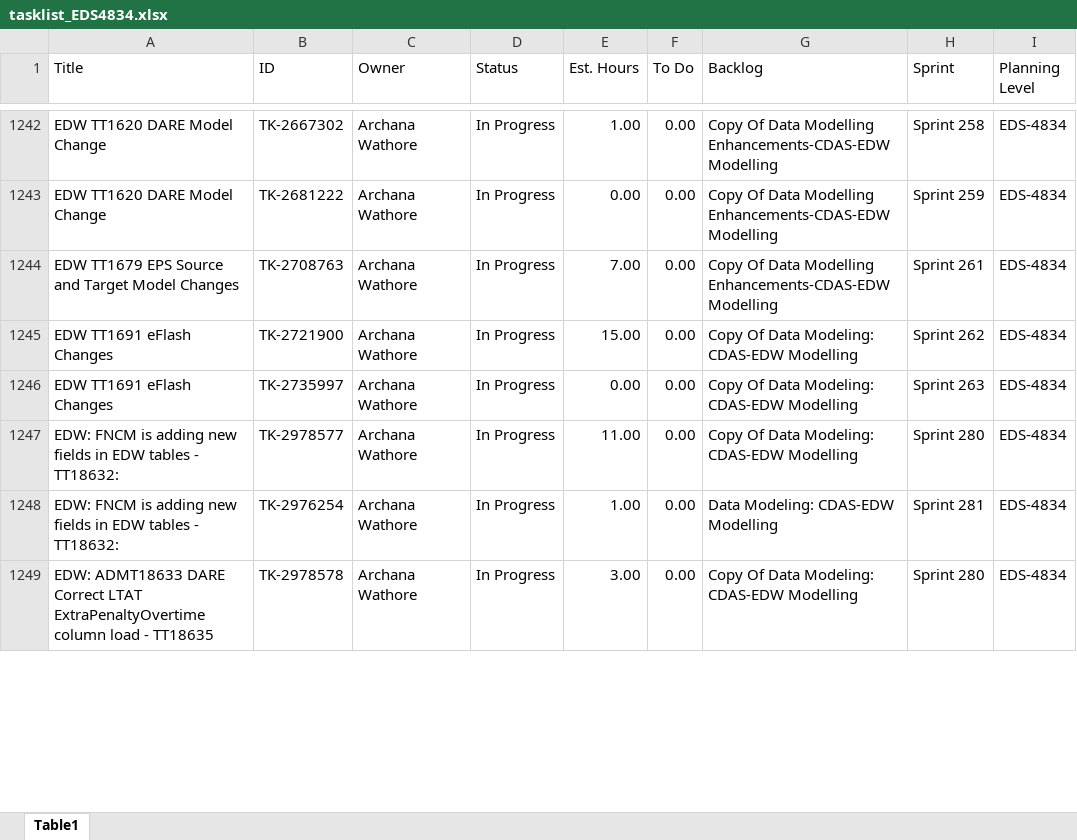
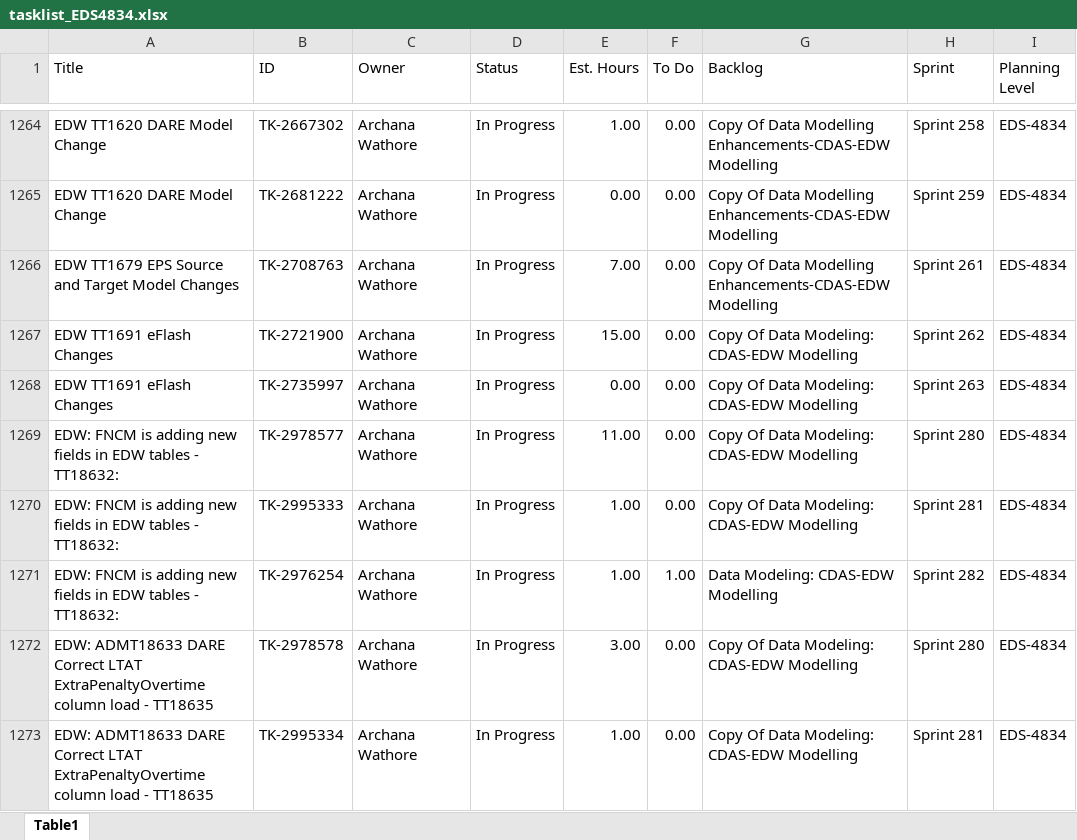
Before and after one commit to usps-dataeng/versionone-dashboard, an Excel workbook: tasklist_EDS4834.xlsx, sheet Table1, drawn as a sheet; only a part is shown, gaps mark what is left out; values as stored, in another font and other column widths than the file's, no borders; addresses are those after the commit; the diff covers the shown part only; the diff names each change by its address in the sheet, - before the commit and + after, or states it on an @@ line.

```diff
--- a/tasklist_EDS4834.xlsx (sheet Table1)
+++ b/tasklist_EDS4834.xlsx (sheet Table1)
+row 1270: EDW: FNCM is adding new fields in EDW tables - TT18632: | TK-2995333 | Archana Wathore | In Progress | 1.00 | 0.00 | Copy Of Data Modeling: CDAS-EDW Modelling | Sprint 281 | EDS-4834
-F1271 (To Do): 0.00
+F1271 (To Do): 1.00
-H1271 (Sprint): Sprint 281
+H1271 (Sprint): Sprint 282
+row 1273: EDW: ADMT18633 DARE Correct LTAT ExtraPenaltyOvertime column load - TT18635 | TK-2995334 | Archana Wathore | In Progress | 1.00 | 0.00 | Copy Of Data Modeling: CDAS-EDW Modelling | Sprint 281 | EDS-4834
```
Also changed, not shown: 57 added rows, 3 removed rows and 137 edited cells elsewhere in this sheet, tasklist_CDAS6441.xlsx, tasklist_EEB9372.xlsx, 5 other files.
